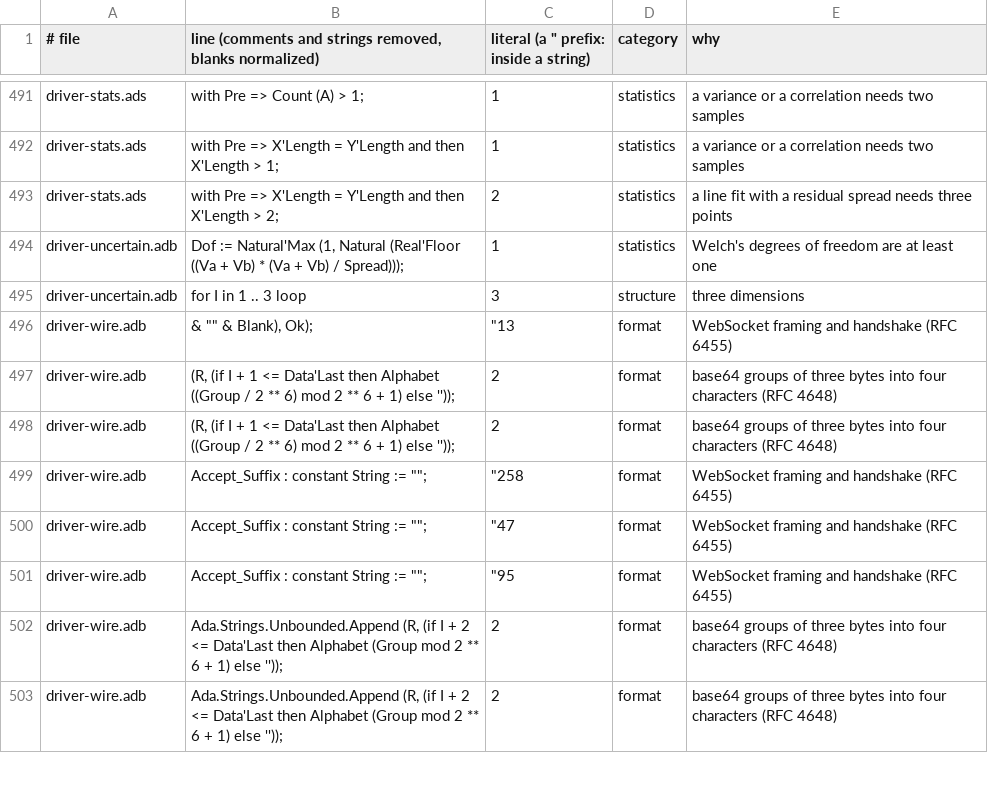
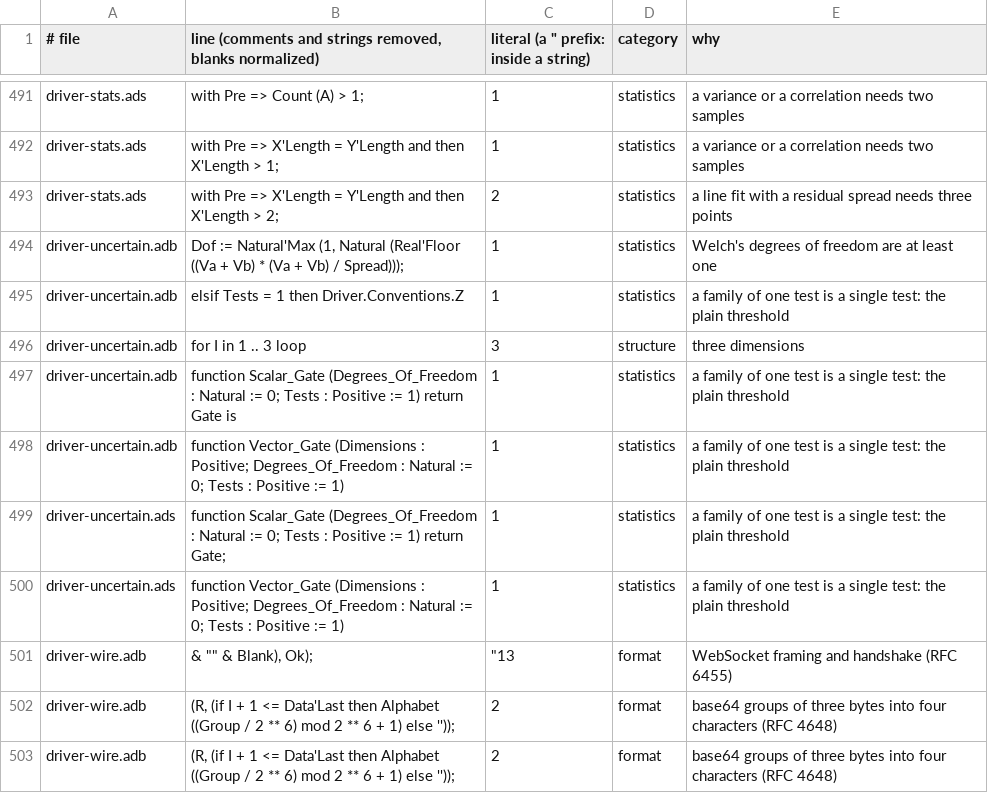
Before and after one commit to phi-monster/body-driver, a TSV file: driver/numbers.tsv, drawn as a sheet; only a part is shown, gaps mark what is left out; the shorter side is filled out with more unchanged rows; the diff names each change by its address in the sheet, - before the commit and + after, or states it on an @@ line.

```diff
--- a/driver/numbers.tsv
+++ b/driver/numbers.tsv
+row 495: driver-uncertain.adb | elsif Tests = 1 then Driver.Conventions.Z | 1 | statistics | a family of one test is a single test: the plain threshold
+row 497: driver-uncertain.adb | function Scalar_Gate (Degrees_Of_Freedom : Natural := 0; Tests : Positive := 1) return Gate is | 1 | statistics | a family of one test is a single test: the plain threshold
+row 498: driver-uncertain.adb | function Vector_Gate (Dimensions : Positive; Degrees_Of_Freedom : Natural := 0; Tests : Positive := 1) | 1 | statistics | a family of one test is a single test: the plain threshold
+row 499: driver-uncertain.ads | function Scalar_Gate (Degrees_Of_Freedom : Natural := 0; Tests : Positive := 1) return Gate; | 1 | statistics | a family of one test is a single test: the plain threshold
+row 500: driver-uncertain.ads | function Vector_Gate (Dimensions : Positive; Degrees_Of_Freedom : Natural := 0; Tests : Positive := 1) | 1 | statistics | a family of one test is a single test: the plain threshold
```
Also changed, not shown: 3 other files.
